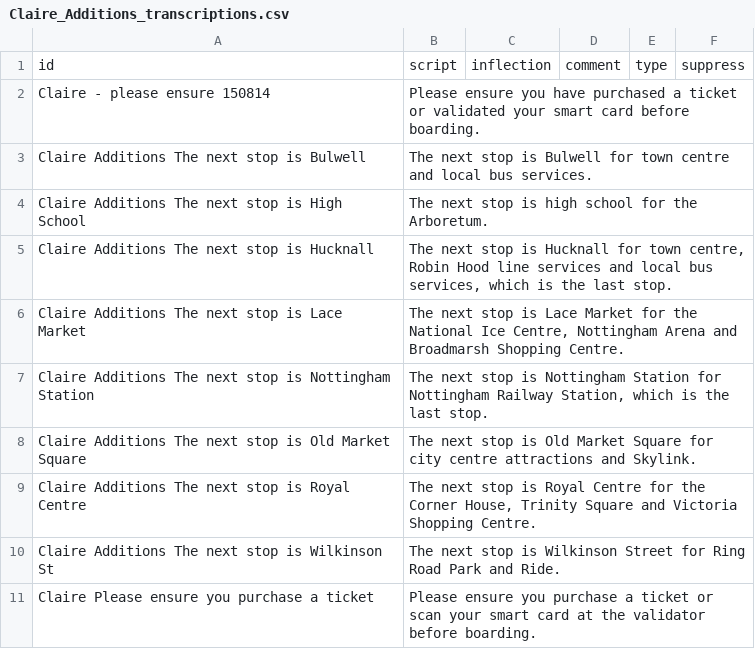
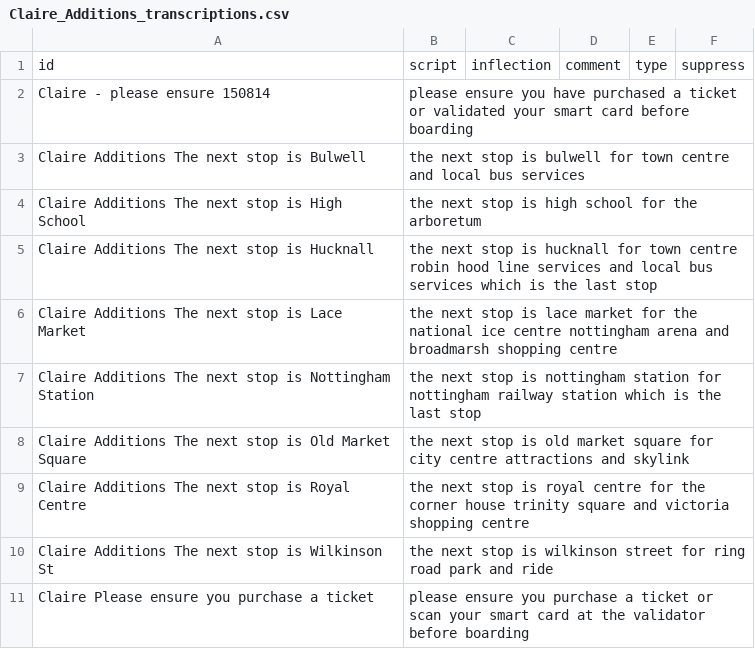
Before and after one commit to theashleygirl/nottingham-tram, a CSV file: Transcripts/Claire_Additions_transcriptions.csv, drawn as a sheet.

```diff
--- a/Transcripts/Claire_Additions_transcriptions.csv
+++ b/Transcripts/Claire_Additions_transcriptions.csv
@@ -1,11 +1,11 @@
 id,script,inflection,comment,type,suppress
-Claire - please ensure 150814,Please ensure you have purchased a ticket or validated your smart card before boarding.,,,,
-Claire Additions The next stop is Bulwell,The next stop is Bulwell for town centre and local bus services.,,,,
-Claire Additions The next stop is High School,The next stop is high school for the Arboretum.,,,,
-Claire Additions The next stop is Hucknall,"The next stop is Hucknall for town centre, Robin Hood line services and local bus services, which is the last stop.",,,,
-Claire Additions The next stop is Lace Market,"The next stop is Lace Market for the National Ice Centre, Nottingham Arena and Broadmarsh Shopping Centre.",,,,
-Claire Additions The next stop is Nottingham Station,"The next stop is Nottingham Station for Nottingham Railway Station, which is the last stop.",,,,
-Claire Additions The next stop is Old Market Square,The next stop is Old Market Square for city centre attractions and Skylink.,,,,
-Claire Additions The next stop is Royal Centre,"The next stop is Royal Centre for the Corner House, Trinity Square and Victoria Shopping Centre.",,,,
-Claire Additions The next stop is Wilkinson St,The next stop is Wilkinson Street for Ring Road Park and Ride.,,,,
-Claire Please ensure you purchase a ticket,Please ensure you purchase a ticket or scan your smart card at the validator before boarding.,,,,
+Claire - please ensure 150814,please ensure you have purchased a ticket or validated your smart card before boarding,,,,
+Claire Additions The next stop is Bulwell,the next stop is bulwell for town centre and local bus services,,,,
+Claire Additions The next stop is High School,the next stop is high school for the arboretum,,,,
+Claire Additions The next stop is Hucknall,the next stop is hucknall for town centre robin hood line services and local bus services which is the last stop,,,,
+Claire Additions The next stop is Lace Market,the next stop is lace market for the national ice centre nottingham arena and broadmarsh shopping centre,,,,
+Claire Additions The next stop is Nottingham Station,the next stop is nottingham station for nottingham railway station which is the last stop,,,,
+Claire Additions The next stop is Old Market Square,the next stop is old market square for city centre attractions and skylink,,,,
+Claire Additions The next stop is Royal Centre,the next stop is royal centre for the corner house trinity square and victoria shopping centre,,,,
+Claire Additions The next stop is Wilkinson St,the next stop is wilkinson street for ring road park and ride,,,,
+Claire Please ensure you purchase a ticket,please ensure you purchase a ticket or scan your smart card at the validator before boarding,,,,
```
Also changed, not shown: Transcripts/Claire_Clifton_transcriptions.csv, Transcripts/Claire_Line 1_transcriptions.csv, 5 other files.
